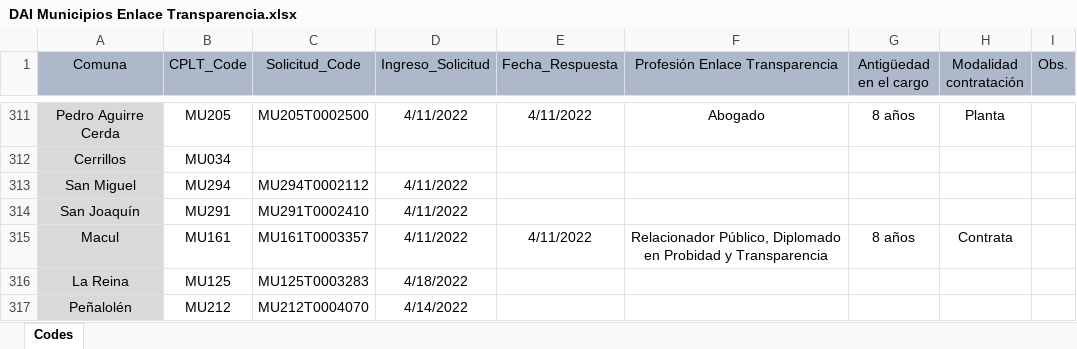
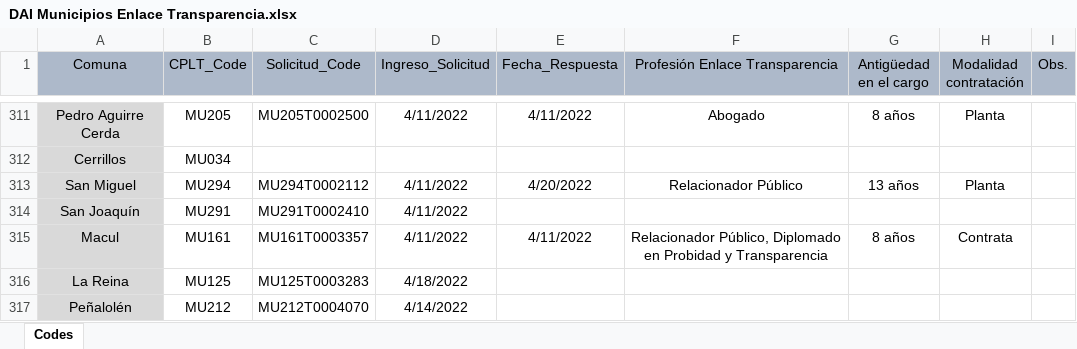
Before and after one commit to bgonzalezbustamante/local-gov-indicators, an Excel workbook: data/raw/CPLT/Request/DAI Municipios Enlace Transparencia.xlsx, sheet Codes, drawn as a sheet; only a part is shown, gaps mark what is left out; values as stored, in another font and other column widths than the file's, no borders; the diff covers the shown part only; the diff names each change by its address in the sheet, - before the commit and + after, or states it on an @@ line.

Commit message:
Update DAI Municipios Enlace Transparencia.xlsx

```diff
--- a/data/raw/CPLT/Request/DAI Municipios Enlace Transparencia.xlsx (sheet Codes)
+++ b/data/raw/CPLT/Request/DAI Municipios Enlace Transparencia.xlsx (sheet Codes)
-E313 (Fecha_Respuesta): (empty)
+E313 (Fecha_Respuesta): 4/20/2022
-F313 (Profesión Enlace Transparencia): (empty)
+F313 (Profesión Enlace Transparencia): Relacionador Público
-G313 (Antigüedad en el cargo): (empty)
+G313 (Antigüedad en el cargo): 13 años
-H313 (Modalidad contratación): (empty)
+H313 (Modalidad contratación): Planta
```
Also changed, not shown: 22 edited cells elsewhere in this sheet.
